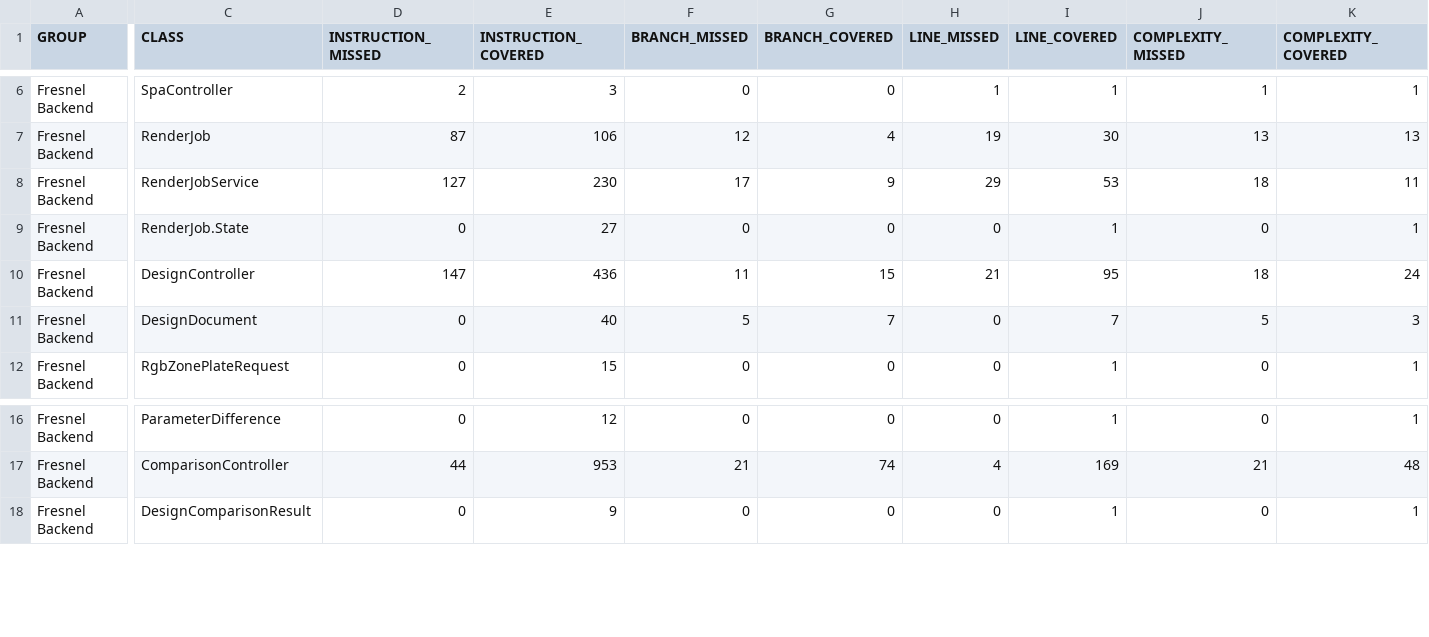
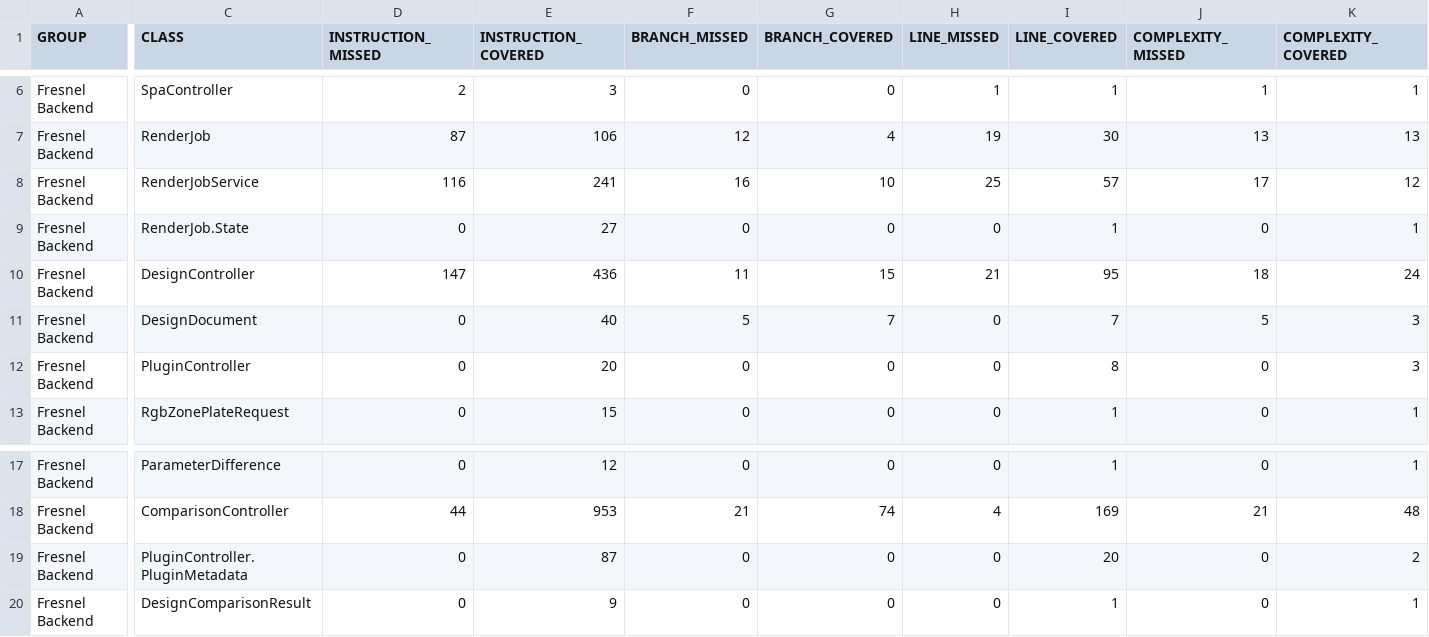
Before and after one commit to carstenartur/Fresnel, a CSV file: site/backend/jacoco/jacoco.csv, drawn as a sheet; only a part is shown, gaps mark what is left out; rows hold the shown columns only; the diff covers the shown part only; the diff names each change by its address in the sheet, - before the commit and + after, or states it on an @@ line.

```diff
--- a/site/backend/jacoco/jacoco.csv
+++ b/site/backend/jacoco/jacoco.csv
-D8 (INSTRUCTION_MISSED): 127
+D8 (INSTRUCTION_MISSED): 116
-E8 (INSTRUCTION_COVERED): 230
+E8 (INSTRUCTION_COVERED): 241
-F8 (BRANCH_MISSED): 17
+F8 (BRANCH_MISSED): 16
-G8 (BRANCH_COVERED): 9
+G8 (BRANCH_COVERED): 10
-H8 (LINE_MISSED): 29
+H8 (LINE_MISSED): 25
-I8 (LINE_COVERED): 53
+I8 (LINE_COVERED): 57
-J8 (COMPLEXITY_MISSED): 18
+J8 (COMPLEXITY_MISSED): 17
-K8 (COMPLEXITY_COVERED): 11
+K8 (COMPLEXITY_COVERED): 12
+row 12: Fresnel Backend | PluginController | 0 | 20 | 0 | 0 | 0 | 8 | 0 | 3
+row 19: Fresnel Backend | PluginController.PluginMetadata | 0 | 87 | 0 | 0 | 0 | 20 | 0 | 2
```
Also changed, not shown: 2 edited cells elsewhere in this file, 45 other files.
